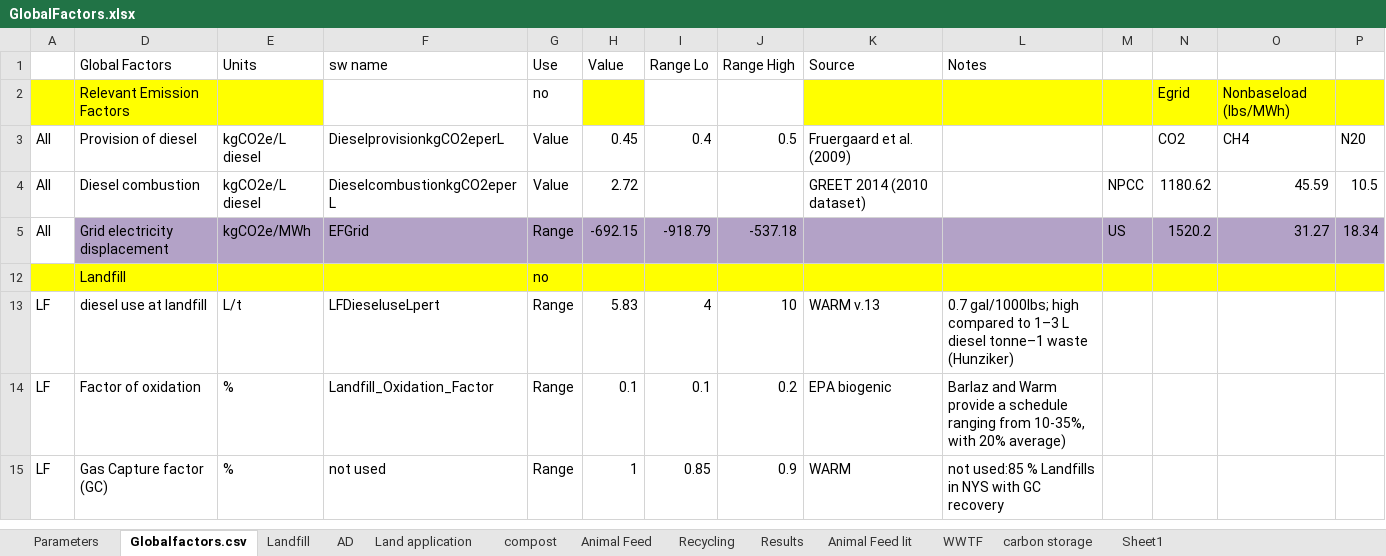
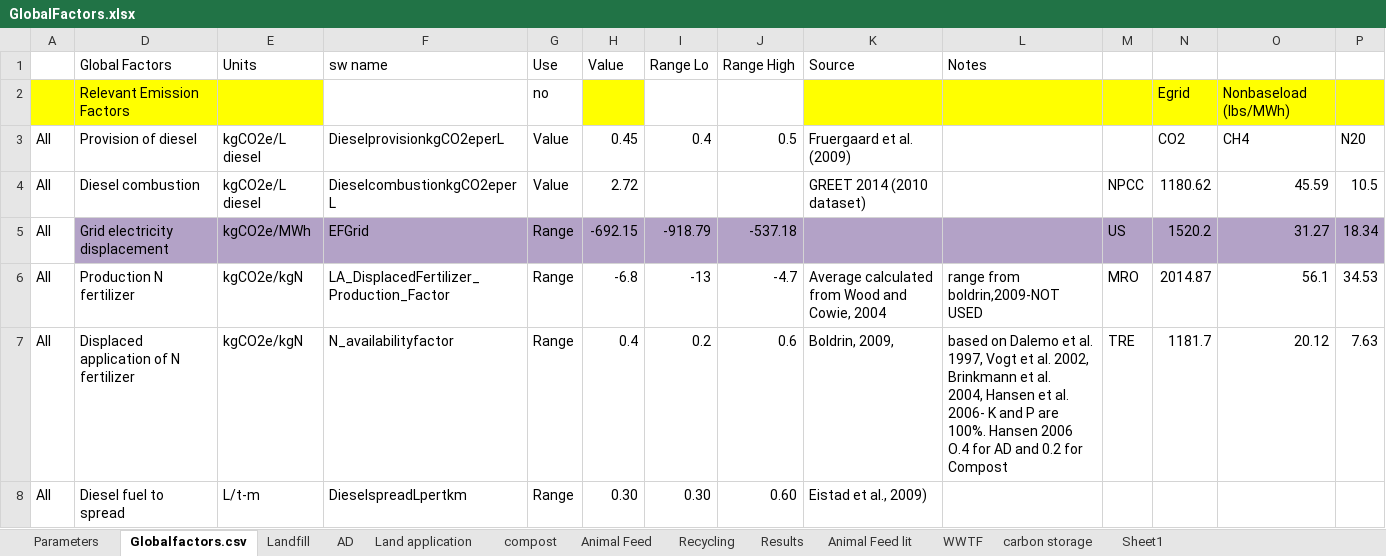
Before and after one commit to graySquirrel/ORCAS-Organic-Resource-Climate-Assessment-Simulation, an Excel workbook: GlobalFactors.xlsx, sheet Globalfactors.csv, drawn as a sheet; only a part is shown; the shorter side is filled out with more unchanged rows; values as stored, in another font and other column widths than the file's, no borders; rows hold the shown columns only; ↵ is a line break in a cell; the diff covers the shown part only; the diff names each change by its address in the sheet, - before the commit and + after, or states it on an @@ line.

```diff
--- a/GlobalFactors.xlsx (sheet Globalfactors.csv)
+++ b/GlobalFactors.xlsx (sheet Globalfactors.csv)
@@ row 6 unhidden: All | Production N fertilizer | kgCO2e/kgN | LA_DisplacedFertilizer_Production_Factor | Range | -6.8 | -13 | -4.7 | Average calculated from Wood and Cowie, 2004 | range from boldrin,2009-NOT USED | MRO | 2014.87 | 56.1 | 34.53 @@
+row 7: All | Displaced application of N fertilizer | kgCO2e/kgN | N_availabilityfactor | Range | 0.4 | 0.2 | 0.6 | Boldrin, 2009, | based on Dalemo et al. 1997, Vogt et al. 2002, Brinkmann et al. ↵ 2004, Hansen et al. 2006- K and P are 100%. Hansen 2006 O.4 for AD and 0.2 for Compost | TRE | 1181.7 | 20.12 | 7.63
@@ row 8 unhidden: All | Diesel fuel to spread | L/t-m | DieselspreadLpertkm | Range | 0.30 | 0.30 | 0.60 | Eistad et al., 2009) @@
```
Also changed, not shown: 1 removed row, 3 hidden or unhidden rows and 5 edited cells elsewhere in this sheet, sheet carbon storage, sheet AD, sheet Landfill, sheet compost, formulas that keep their value, hidden cells, charts or pictures, 2 other files.
